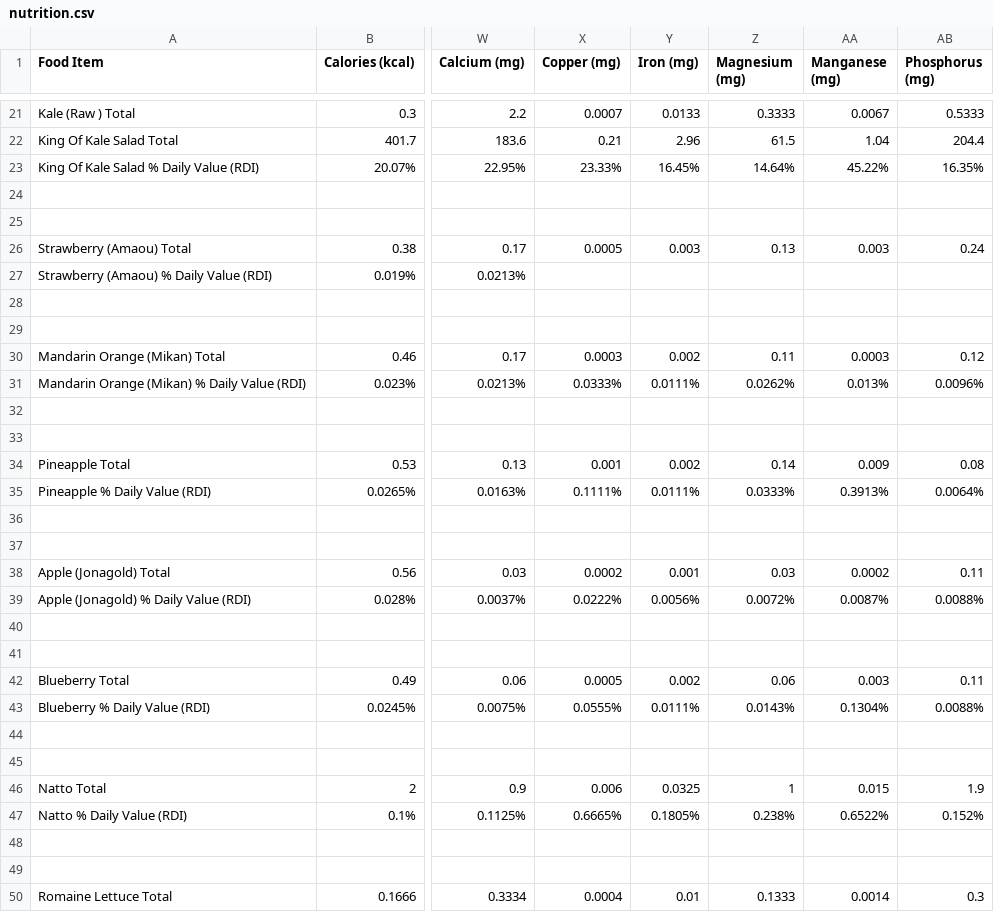
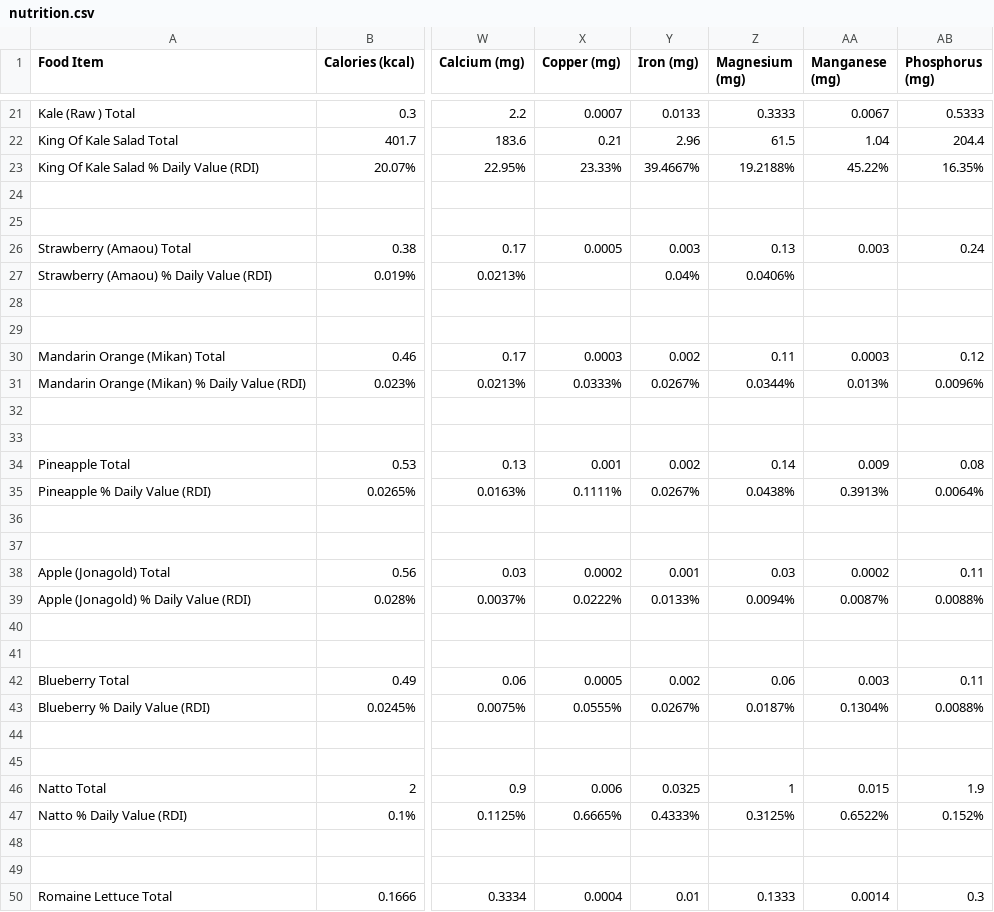
Before and after one commit to natoen/nutrition, a CSV file: nutrition.csv, drawn as a sheet; only a part is shown, gaps mark what is left out; the diff covers the shown part only; the diff names each change by its address in the sheet, - before the commit and + after, or states it on an @@ line.

```diff
--- a/nutrition.csv
+++ b/nutrition.csv
-Y23 (Iron (mg)): 16.45%
+Y23 (Iron (mg)): 39.4667%
-Z23 (Magnesium (mg)): 14.64%
+Z23 (Magnesium (mg)): 19.2188%
-Y27 (Iron (mg)): (empty)
+Y27 (Iron (mg)): 0.04%
-Z27 (Magnesium (mg)): (empty)
+Z27 (Magnesium (mg)): 0.0406%
-Y31 (Iron (mg)): 0.0111%
+Y31 (Iron (mg)): 0.0267%
-Z31 (Magnesium (mg)): 0.0262%
+Z31 (Magnesium (mg)): 0.0344%
-Y35 (Iron (mg)): 0.0111%
+Y35 (Iron (mg)): 0.0267%
-Z35 (Magnesium (mg)): 0.0333%
+Z35 (Magnesium (mg)): 0.0438%
-Y39 (Iron (mg)): 0.0056%
+Y39 (Iron (mg)): 0.0133%
-Z39 (Magnesium (mg)): 0.0072%
+Z39 (Magnesium (mg)): 0.0094%
-Y43 (Iron (mg)): 0.0111%
+Y43 (Iron (mg)): 0.0267%
-Z43 (Magnesium (mg)): 0.0143%
+Z43 (Magnesium (mg)): 0.0187%
-Y47 (Iron (mg)): 0.1805%
+Y47 (Iron (mg)): 0.4333%
-Z47 (Magnesium (mg)): 0.238%
+Z47 (Magnesium (mg)): 0.3125%
```
Also changed, not shown: 98 edited cells elsewhere in this file, 2 other files.
